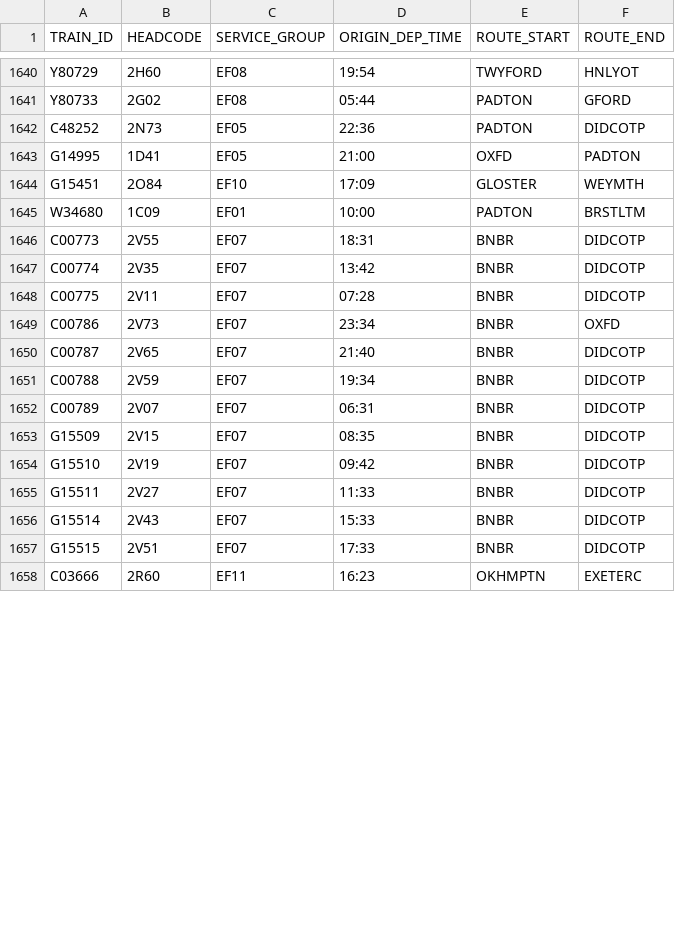
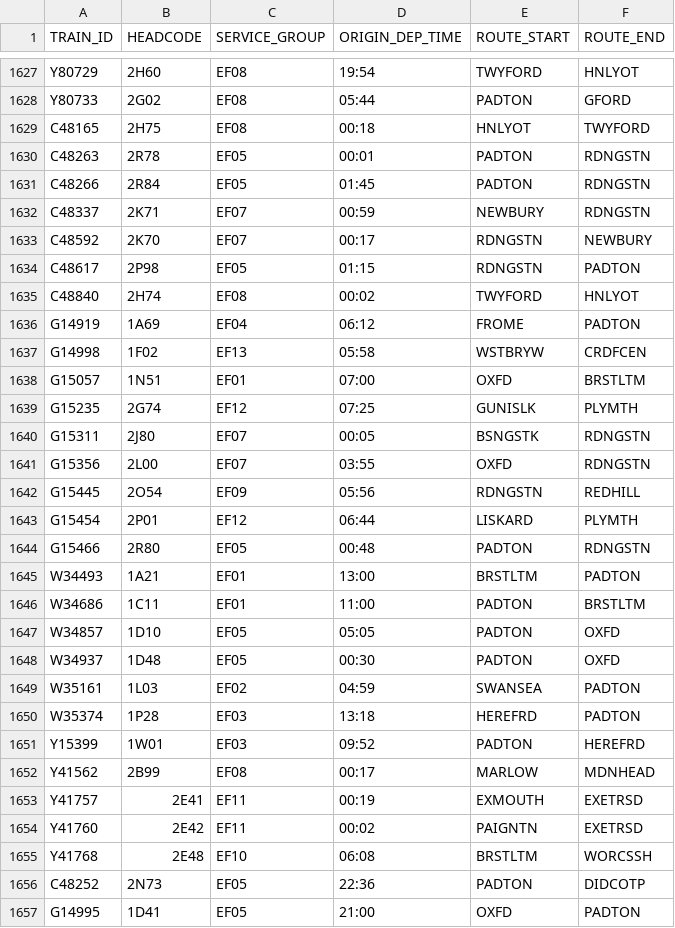
Before and after one commit to tomsmith199202-cloud/gwr_cron_job, a CSV file: gwr_timetable_today.csv, drawn as a sheet; only a part is shown, gaps mark what is left out; the shorter side is filled out with more unchanged rows; the diff covers the shown part only.

```diff
--- a/gwr_timetable_today.csv
+++ b/gwr_timetable_today.csv
@@ -1641,2 +1628,29 @@ Y80729,2H60,EF08,19:54,TWYFORD,HNLYOT
 Y80733,2G02,EF08,05:44,PADTON,GFORD
+C48165,2H75,EF08,00:18,HNLYOT,TWYFORD
+C48263,2R78,EF05,00:01,PADTON,RDNGSTN
+C48266,2R84,EF05,01:45,PADTON,RDNGSTN
+C48337,2K71,EF07,00:59,NEWBURY,RDNGSTN
+C48592,2K70,EF07,00:17,RDNGSTN,NEWBURY
+C48617,2P98,EF05,01:15,RDNGSTN,PADTON
+C48840,2H74,EF08,00:02,TWYFORD,HNLYOT
+G14919,1A69,EF04,06:12,FROME,PADTON
+G14998,1F02,EF13,05:58,WSTBRYW,CRDFCEN
+G15057,1N51,EF01,07:00,OXFD,BRSTLTM
+G15235,2G74,EF12,07:25,GUNISLK,PLYMTH
+G15311,2J80,EF07,00:05,BSNGSTK,RDNGSTN
+G15356,2L00,EF07,03:55,OXFD,RDNGSTN
+G15445,2O54,EF09,05:56,RDNGSTN,REDHILL
+G15454,2P01,EF12,06:44,LISKARD,PLYMTH
+G15466,2R80,EF05,00:48,PADTON,RDNGSTN
+W34493,1A21,EF01,13:00,BRSTLTM,PADTON
+W34686,1C11,EF01,11:00,PADTON,BRSTLTM
+W34857,1D10,EF05,05:05,PADTON,OXFD
+W34937,1D48,EF05,00:30,PADTON,OXFD
+W35161,1L03,EF02,04:59,SWANSEA,PADTON
+W35374,1P28,EF03,13:18,HEREFRD,PADTON
+Y15399,1W01,EF03,09:52,PADTON,HEREFRD
+Y41562,2B99,EF08,00:17,MARLOW,MDNHEAD
+Y41757,2E41,EF11,00:19,EXMOUTH,EXETRSD
+Y41760,2E42,EF11,00:02,PAIGNTN,EXETRSD
+Y41768,2E48,EF10,06:08,BRSTLTM,WORCSSH
 C48252,2N73,EF05,22:36,PADTON,DIDCOTP
```
Also changed, not shown: 2 added rows, 10 removed rows and 6 edited cells elsewhere in this file, 1 other file.
